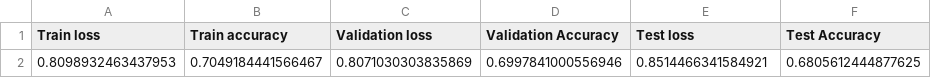
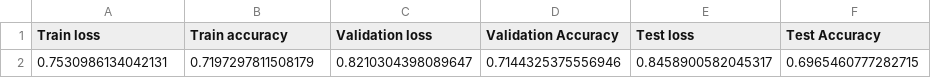
Before and after one commit to NichitaCP/ResNet_from_scratch, a CSV file: baseline_model_results.csv, drawn as a sheet.

```diff
--- a/baseline_model_results.csv
+++ b/baseline_model_results.csv
@@ -1,2 +1,2 @@
 Train loss,Train accuracy,Validation loss,Validation Accuracy,Test loss, Test Accuracy
-0.8098932463437953,0.7049184441566467,0.8071030303835869,0.6997841000556946,0.8514466341584921,0.6805612444877625
+0.7530986134042131,0.7197297811508179,0.8210304398089647,0.7144325375556946,0.8458900582045317,0.6965460777282715
```
Also changed, not shown: 4 other files.
